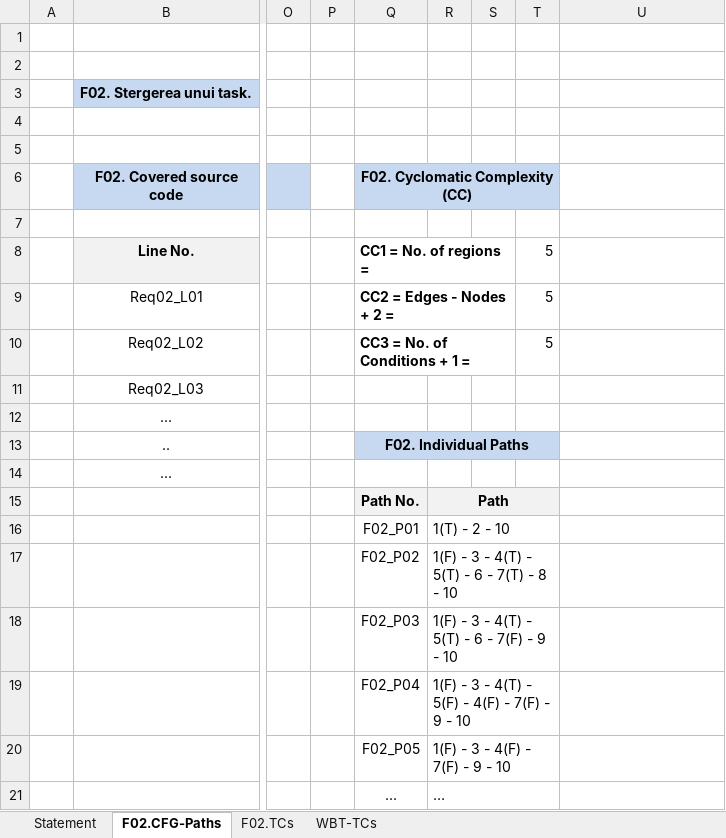
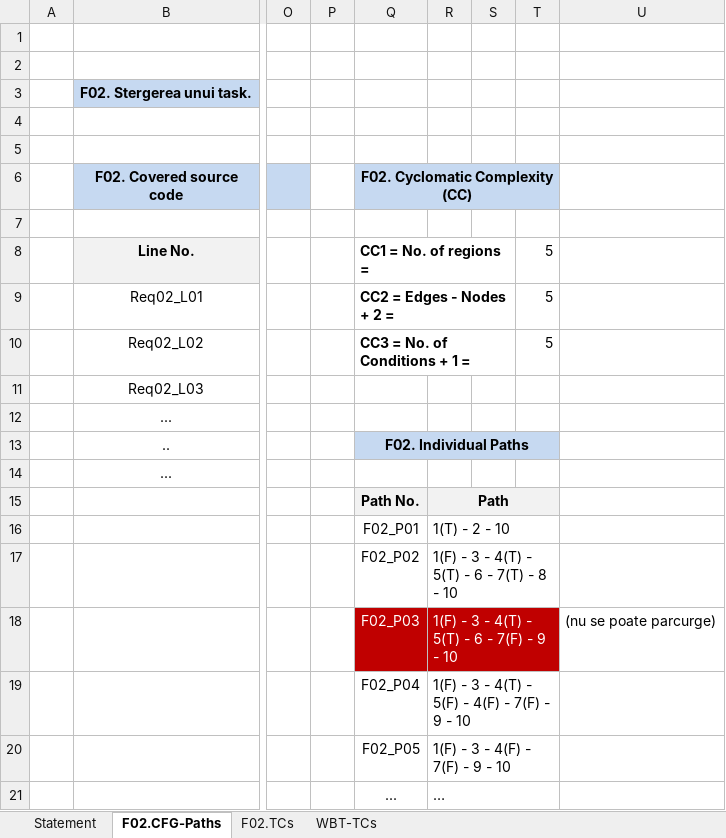
Before and after one commit to catalinhalbes/DeltaPlan, an Excel workbook: Docs/Lab03/Lab03_WBT_TCs_Form.xlsx, sheet F02.CFG-Paths, drawn as a sheet; only a part is shown, gaps mark what is left out; values as stored, in another font and other column widths than the file's, no borders; charts and pictures not drawn; the diff names each change by its address in the sheet, - before the commit and + after, or states it on an @@ line.

Commit message:
Fixed

```diff
--- a/Docs/Lab03/Lab03_WBT_TCs_Form.xlsx (sheet F02.CFG-Paths)
+++ b/Docs/Lab03/Lab03_WBT_TCs_Form.xlsx (sheet F02.CFG-Paths)
-Q18:T18 fill: none
+Q18:T18 fill: #C00000
-Q18:R18 text colour: black
+Q18:R18 text colour: #FFFFFF
-U18: (empty)
+U18: (nu se poate parcurge)
```
Also changed, not shown: sheet WBT-TCs.
